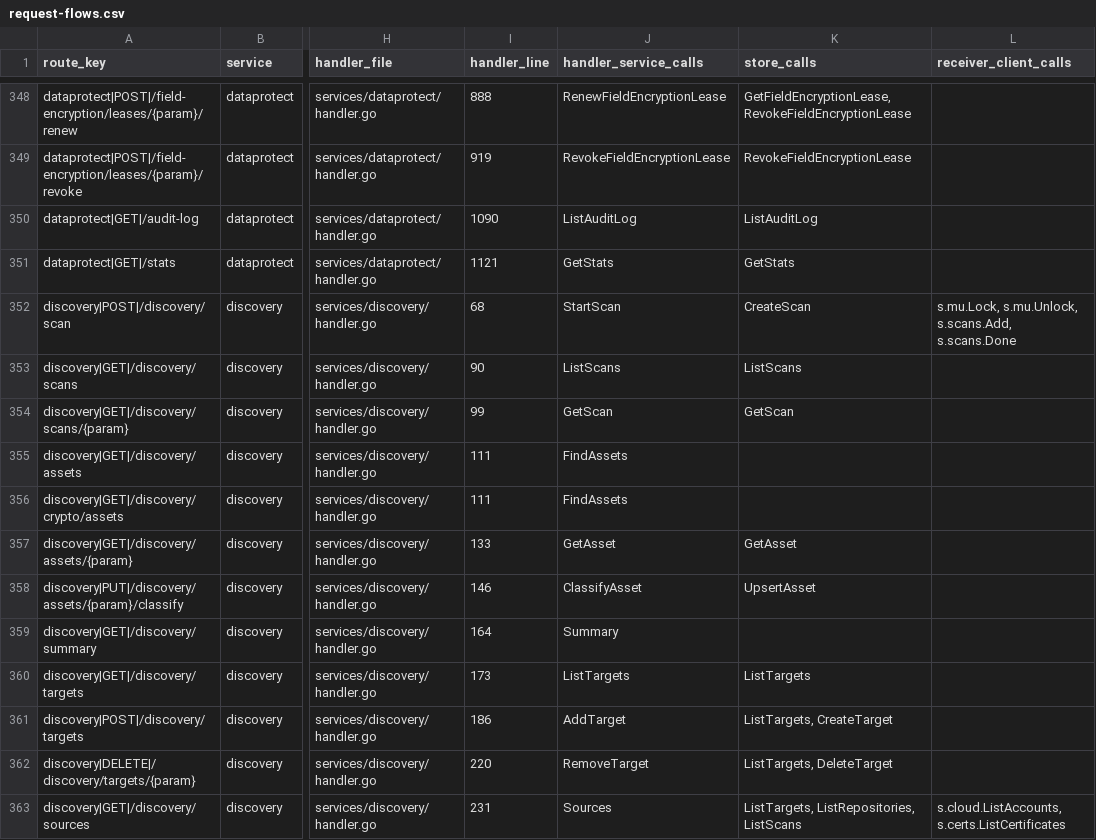
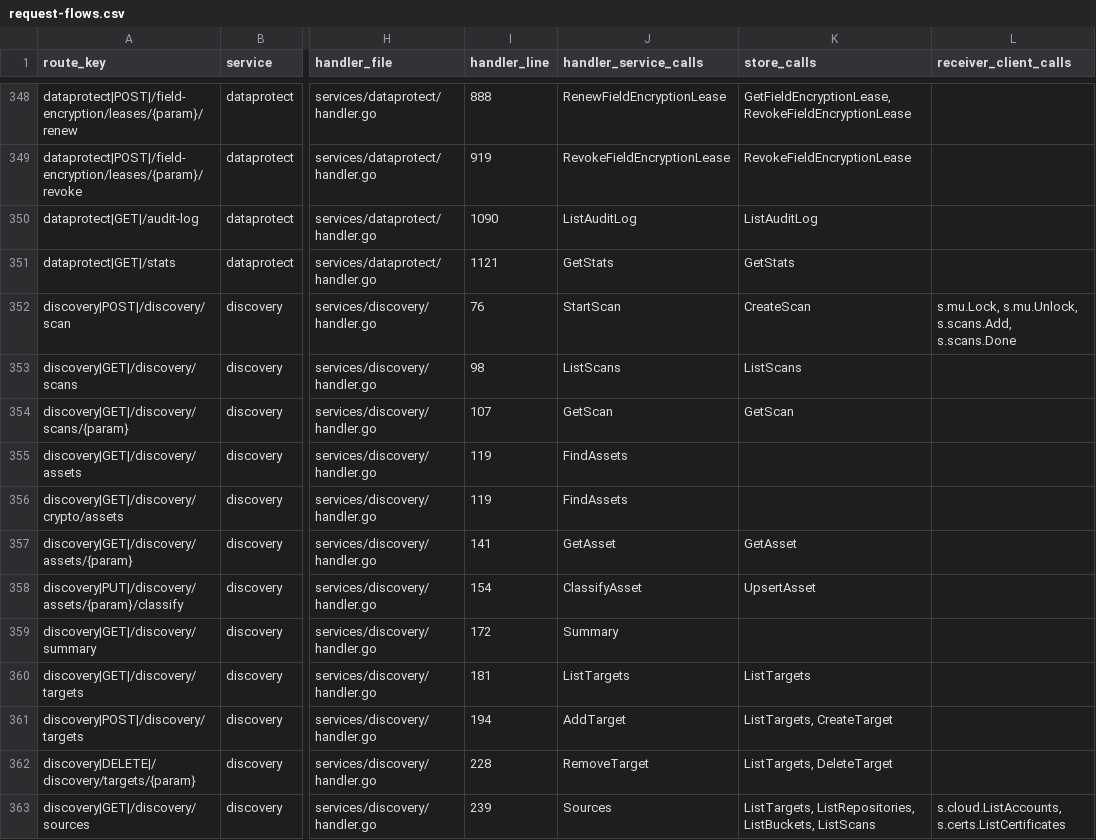
Before and after one commit to nishanttrana/KMSBeta, a CSV file: docs/generated/request-flows.csv, drawn as a sheet; only a part is shown, gaps mark what is left out; the diff covers the shown part only; the diff names each change by its address in the sheet, - before the commit and + after, or states it on an @@ line.

```diff
--- a/docs/generated/request-flows.csv
+++ b/docs/generated/request-flows.csv
-I352 (handler_line): 68
+I352 (handler_line): 76
-I353 (handler_line): 90
+I353 (handler_line): 98
-I354 (handler_line): 99
+I354 (handler_line): 107
-I355:I356 (handler_line): 111
+I355:I356 (handler_line): 119
-I357 (handler_line): 133
+I357 (handler_line): 141
-I358 (handler_line): 146
+I358 (handler_line): 154
-I359 (handler_line): 164
+I359 (handler_line): 172
-I360 (handler_line): 173
+I360 (handler_line): 181
-I361 (handler_line): 186
+I361 (handler_line): 194
-I362 (handler_line): 220
+I362 (handler_line): 228
-I363 (handler_line): 231
+I363 (handler_line): 239
-K363 (store_calls): ListTargets, ListRepositories, ListScans
+K363 (store_calls): ListTargets, ListRepositories, ListBuckets, ListScans
```
Also changed, not shown: 4 added rows and 45 edited cells elsewhere in this file, docs/generated/backend-routes.csv, docs/generated/frontend-calls.csv, 40 other files.
